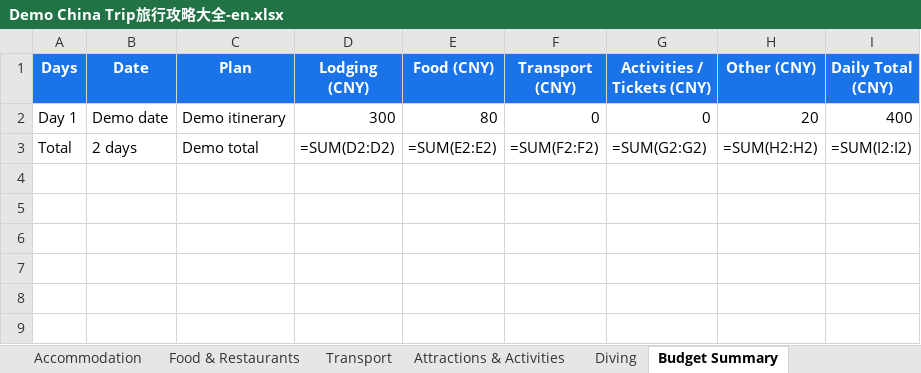
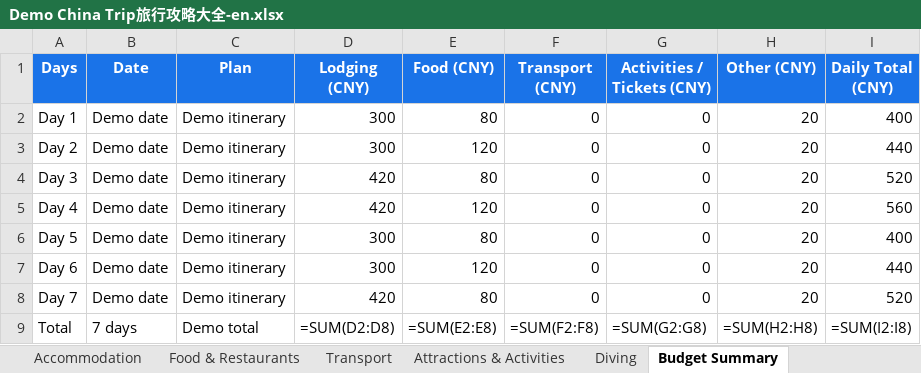
Before and after one commit to RoyYang-CN/travel-scope, an Excel workbook: examples/demo/Demo China Trip旅行攻略大全-en.xlsx, sheet Budget Summary, drawn as a sheet; values as stored, in another font and other column widths than the file's, no borders; formulas without a stored value are shown as written; addresses are those after the commit; the diff names each change by its address in the sheet, - before the commit and + after, or states it on an @@ line.

```diff
--- a/examples/demo/Demo China Trip旅行攻略大全-en.xlsx (sheet Budget Summary)
+++ b/examples/demo/Demo China Trip旅行攻略大全-en.xlsx (sheet Budget Summary)
+row 3: Day 2 | Demo date | Demo itinerary | 300 | 120 | 0 | 0 | 20 | 440
+row 4: Day 3 | Demo date | Demo itinerary | 420 | 80 | 0 | 0 | 20 | 520
+row 5: Day 4 | Demo date | Demo itinerary | 420 | 120 | 0 | 0 | 20 | 560
+row 6: Day 5 | Demo date | Demo itinerary | 300 | 80 | 0 | 0 | 20 | 400
+row 7: Day 6 | Demo date | Demo itinerary | 300 | 120 | 0 | 0 | 20 | 440
+row 8: Day 7 | Demo date | Demo itinerary | 420 | 80 | 0 | 0 | 20 | 520
-B9 (Date): 2 days
+B9 (Date): 7 days
-D9 (Lodging (CNY)): =SUM(D2:D2)
+D9 (Lodging (CNY)): =SUM(D2:D8)
-E9 (Food (CNY)): =SUM(E2:E2)
+E9 (Food (CNY)): =SUM(E2:E8)
-F9 (Transport (CNY)): =SUM(F2:F2)
+F9 (Transport (CNY)): =SUM(F2:F8)
-G9 (Activities / Tickets (CNY)): =SUM(G2:G2)
+G9 (Activities / Tickets (CNY)): =SUM(G2:G8)
-H9 (Other (CNY)): =SUM(H2:H2)
+H9 (Other (CNY)): =SUM(H2:H8)
-I9 (Daily Total (CNY)): =SUM(I2:I2)
+I9 (Daily Total (CNY)): =SUM(I2:I8)
```
Also changed, not shown: sheet Daily Itinerary, sheet Attractions & Activities, sheet Coordinates, sheet Food & Restaurants, sheet Accommodation, sheet Route Options, 2 more sheets, examples/demo/Demo China Trip旅行攻略大全.xlsx, examples/demo/Demo China Trip旅行攻略研究版-en.xlsx, 30 other files.
